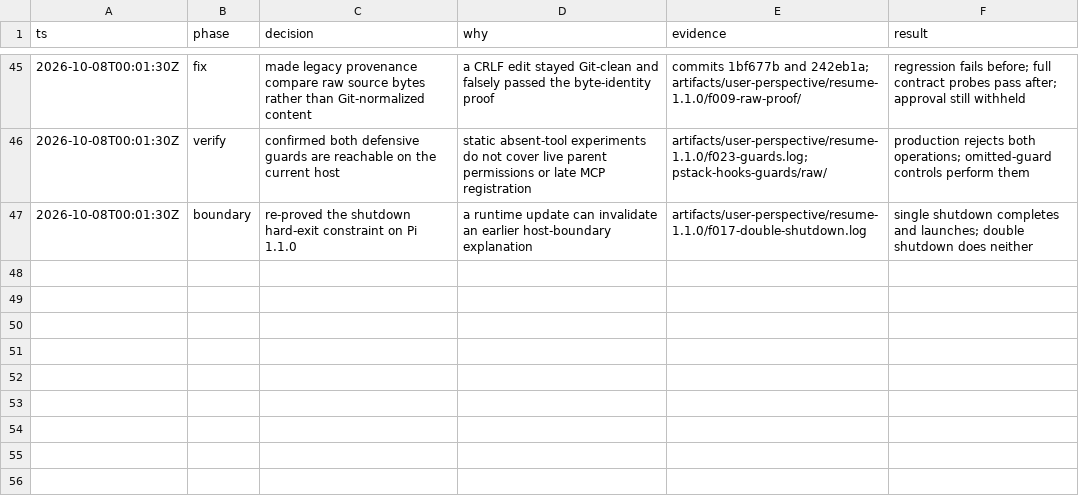
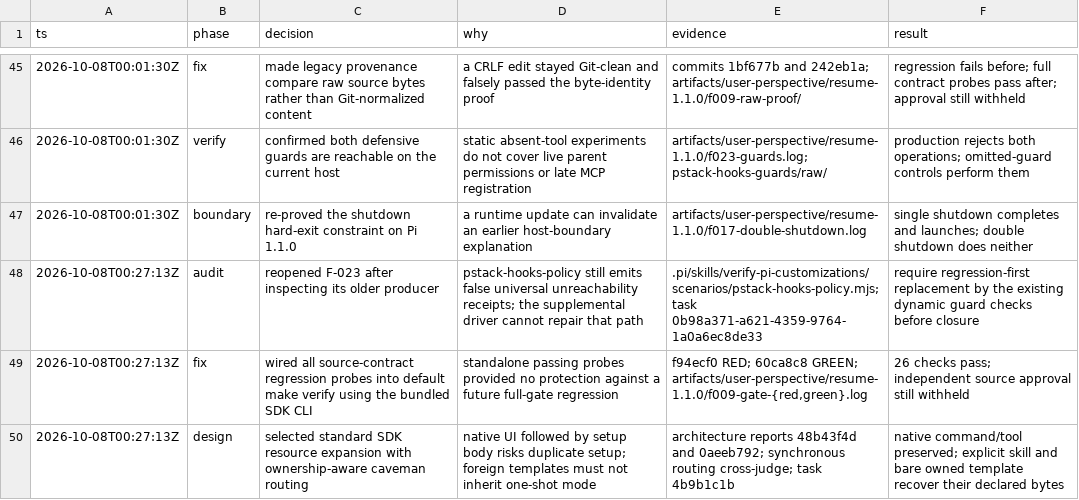
Before and after one commit to just-joshn/pi-customizations, a TSV file: docs/user-perspective-testing/decisions.tsv, drawn as a sheet; only a part is shown, gaps mark what is left out.

Commit message:
docs: keep legacy guard coverage open until causal verification

```diff
--- a/docs/user-perspective-testing/decisions.tsv
+++ b/docs/user-perspective-testing/decisions.tsv
@@ -47 +47,4 @@ ts	phase	decision	why	evidence	result
 2026-10-08T00:01:30Z	boundary	re-proved the shutdown hard-exit constraint on Pi 1.1.0	a runtime update can invalidate an earlier host-boundary explanation	artifacts/user-perspective/resume-1.1.0/f017-double-shutdown.log	single shutdown completes and launches; double shutdown does neither
+2026-10-08T00:27:13Z	audit	reopened F-023 after inspecting its older producer	pstack-hooks-policy still emits false universal unreachability receipts; the supplemental driver cannot repair that path	.pi/skills/verify-pi-customizations/scenarios/pstack-hooks-policy.mjs; task 0b98a371-a621-4359-9764-1a0a6ec8de33	require regression-first replacement by the existing dynamic guard checks before closure
+2026-10-08T00:27:13Z	fix	wired all source-contract regression probes into default make verify using the bundled SDK CLI	standalone passing probes provided no protection against a future full-gate regression	f94ecf0 RED; 60ca8c8 GREEN; artifacts/user-perspective/resume-1.1.0/f009-gate-{red,green}.log	26 checks pass; independent source approval still withheld
+2026-10-08T00:27:13Z	design	selected standard SDK resource expansion with ownership-aware caveman routing	native UI followed by setup body risks duplicate setup; foreign templates must not inherit one-shot mode	architecture reports 48b43f4d and 0aeeb792; synchronous routing cross-judge; task 4b9b1c1b	native command/tool preserved; explicit skill and bare owned template recover their declared bytes
```
Also changed, not shown: 1 other file.
